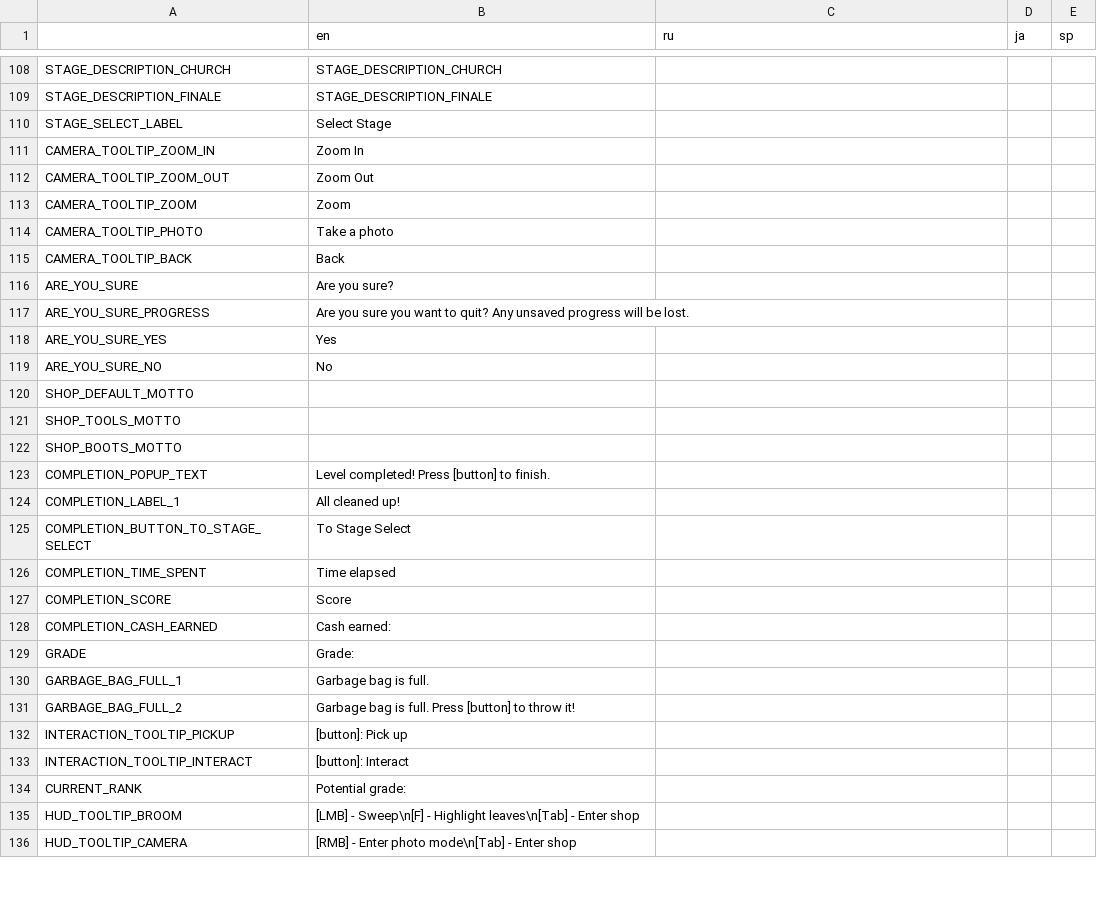
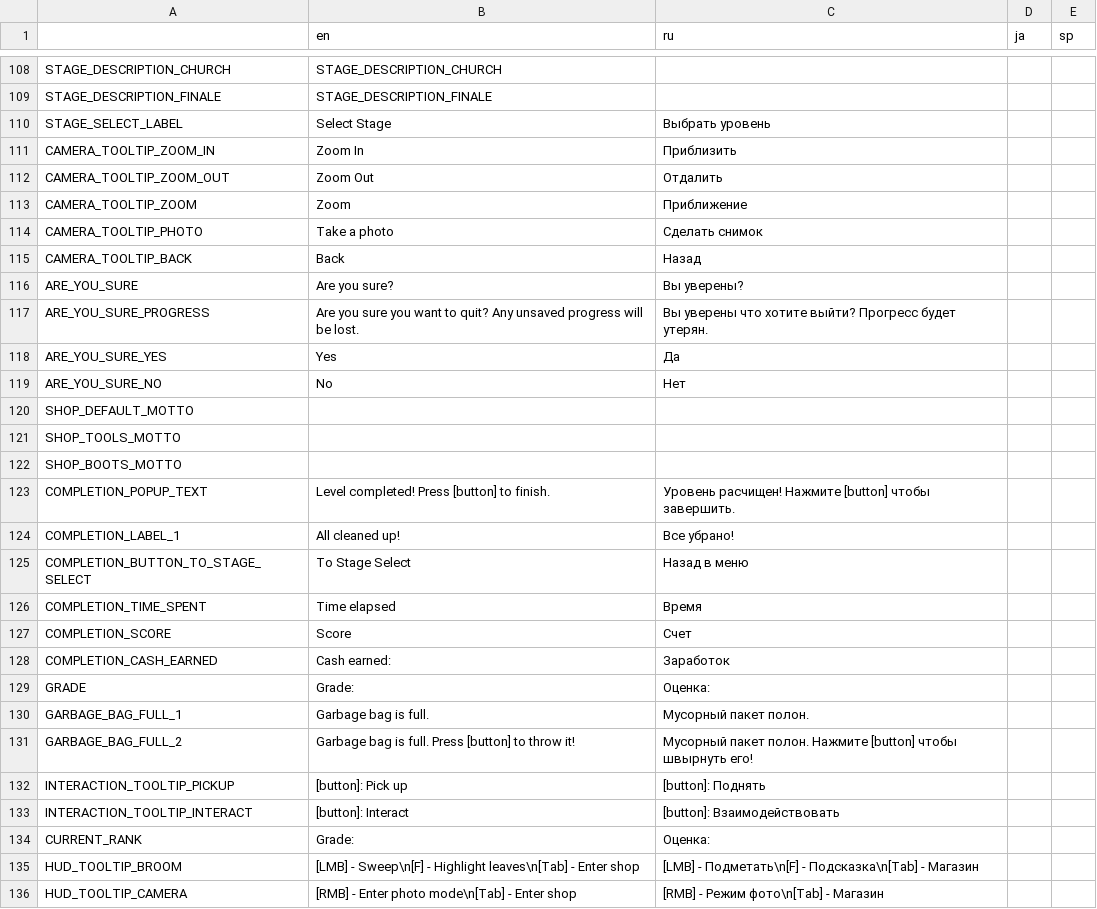
Before and after one commit to Aeterasu/akisouji, a CSV file: project/assets/localization/akisouji_localization_data.csv, drawn as a sheet; only a part is shown, gaps mark what is left out; the diff covers the shown part only.

```diff
--- a/project/assets/localization/akisouji_localization_data.csv
+++ b/project/assets/localization/akisouji_localization_data.csv
@@ -109,12 +109,12 @@ STAGE_DESCRIPTION_CHURCH,STAGE_DESCRIPTION_CHURCH,,,
 STAGE_DESCRIPTION_FINALE,STAGE_DESCRIPTION_FINALE,,,
-STAGE_SELECT_LABEL,Select Stage,,,
-CAMERA_TOOLTIP_ZOOM_IN,Zoom In,,,
-CAMERA_TOOLTIP_ZOOM_OUT,Zoom Out,,,
-CAMERA_TOOLTIP_ZOOM,Zoom,,,
-CAMERA_TOOLTIP_PHOTO,Take a photo,,,
-CAMERA_TOOLTIP_BACK,Back,,,
-ARE_YOU_SURE,Are you sure?,,,
-ARE_YOU_SURE_PROGRESS,Are you sure you want to quit? Any unsaved progress will be lost.,,,
-ARE_YOU_SURE_YES,Yes,,,
-ARE_YOU_SURE_NO,No,,,
+STAGE_SELECT_LABEL,Select Stage,Выбрать уровень,,
+CAMERA_TOOLTIP_ZOOM_IN,Zoom In,Приблизить,,
+CAMERA_TOOLTIP_ZOOM_OUT,Zoom Out,Отдалить,,
+CAMERA_TOOLTIP_ZOOM,Zoom,Приближение,,
+CAMERA_TOOLTIP_PHOTO,Take a photo,Сделать снимок,,
+CAMERA_TOOLTIP_BACK,Back,Назад,,
+ARE_YOU_SURE,Are you sure?,Вы уверены?,,
+ARE_YOU_SURE_PROGRESS,Are you sure you want to quit? Any unsaved progress will be lost.,Вы уверены что хотите выйти? Прогресс будет утерян.,,
+ARE_YOU_SURE_YES,Yes,Да,,
+ARE_YOU_SURE_NO,No,Нет,,
 SHOP_DEFAULT_MOTTO,,,,
@@ -122,15 +122,15 @@ SHOP_TOOLS_MOTTO,,,,
 SHOP_BOOTS_MOTTO,,,,
-COMPLETION_POPUP_TEXT,Level completed! Press [button] to finish.,,,
-COMPLETION_LABEL_1,All cleaned up!,,,
-COMPLETION_BUTTON_TO_STAGE_SELECT,To Stage Select,,,
-COMPLETION_TIME_SPENT,Time elapsed,,,
-COMPLETION_SCORE,Score,,,
-COMPLETION_CASH_EARNED,Cash earned:,,,
-GRADE,Grade:,,,
-GARBAGE_BAG_FULL_1,Garbage bag is full.,,,
-GARBAGE_BAG_FULL_2,Garbage bag is full. Press [button] to throw it!,,,
-INTERACTION_TOOLTIP_PICKUP,[button]: Pick up,,,
-INTERACTION_TOOLTIP_INTERACT,[button]: Interact,,,
-CURRENT_RANK,Potential grade:,,,
-HUD_TOOLTIP_BROOM,[LMB] - Sweep\n[F] - Highlight leaves\n[Tab] - Enter shop,,,
-HUD_TOOLTIP_CAMERA,[RMB] - Enter photo mode\n[Tab] - Enter shop,,,
+COMPLETION_POPUP_TEXT,Level completed! Press [button] to finish.,Уровень расчищен! Нажмите [button] чтобы завершить.,,
+COMPLETION_LABEL_1,All cleaned up!,Все убрано!,,
+COMPLETION_BUTTON_TO_STAGE_SELECT,To Stage Select,Назад в меню,,
+COMPLETION_TIME_SPENT,Time elapsed,Время,,
+COMPLETION_SCORE,Score,Счет,,
+COMPLETION_CASH_EARNED,Cash earned:,Заработок,,
+GRADE,Grade:,Оценка:,,
+GARBAGE_BAG_FULL_1,Garbage bag is full.,Мусорный пакет полон.,,
+GARBAGE_BAG_FULL_2,Garbage bag is full. Press [button] to throw it!,Мусорный пакет полон. Нажмите [button] чтобы швырнуть его!,,
+INTERACTION_TOOLTIP_PICKUP,[button]: Pick up,[button]: Поднять,,
+INTERACTION_TOOLTIP_INTERACT,[button]: Interact,[button]: Взаимодействовать,,
+CURRENT_RANK,Grade:,Оценка:,,
+HUD_TOOLTIP_BROOM,[LMB] - Sweep\n[F] - Highlight leaves\n[Tab] - Enter shop,[LMB] - Подметать\n[F] - Подсказка\n[Tab] - Магазин,,
+HUD_TOOLTIP_CAMERA,[RMB] - Enter photo mode\n[Tab] - Enter shop,[RMB] - Режим фото\n[Tab] - Магазин,,
```
Also changed, not shown: 105 edited cells elsewhere in this file, 1 other file.
